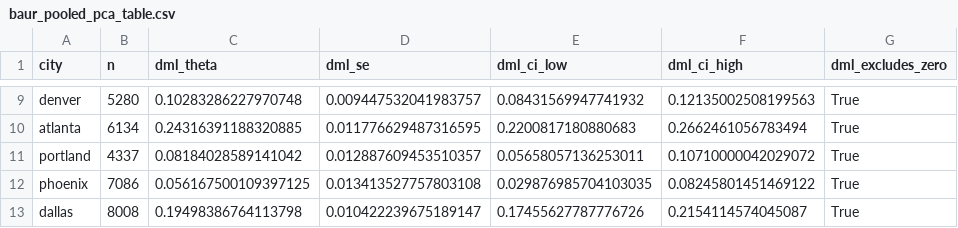
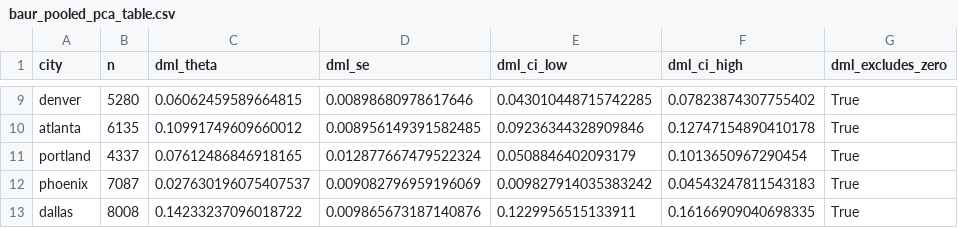
Before and after one commit to YCRG-Labs/causal-real-estate, a CSV file: results/replications/baur_pooled_pca/baur_pooled_pca_table.csv, drawn as a sheet; only a part is shown, gaps mark what is left out; the diff covers the shown part only; the diff names each change by its address in the sheet, - before the commit and + after, or states it on an @@ line.

```diff
--- a/results/replications/baur_pooled_pca/baur_pooled_pca_table.csv
+++ b/results/replications/baur_pooled_pca/baur_pooled_pca_table.csv
-C9 (dml_theta): 0.10283286227970748
+C9 (dml_theta): 0.06062459589664815
-D9 (dml_se): 0.009447532041983757
+D9 (dml_se): 0.00898680978617646
-E9 (dml_ci_low): 0.08431569947741932
+E9 (dml_ci_low): 0.043010448715742285
-F9 (dml_ci_high): 0.12135002508199563
+F9 (dml_ci_high): 0.07823874307755402
-B10 (n): 6134
+B10 (n): 6135
-C10 (dml_theta): 0.24316391188320885
+C10 (dml_theta): 0.10991749609660012
-D10 (dml_se): 0.011776629487316595
+D10 (dml_se): 0.008956149391582485
-E10 (dml_ci_low): 0.2200817180880683
+E10 (dml_ci_low): 0.09236344328909846
-F10 (dml_ci_high): 0.2662461056783494
+F10 (dml_ci_high): 0.12747154890410178
-C11 (dml_theta): 0.08184028589141042
+C11 (dml_theta): 0.07612486846918165
-D11 (dml_se): 0.012887609453510357
+D11 (dml_se): 0.012877667479522324
-E11 (dml_ci_low): 0.05658057136253011
+E11 (dml_ci_low): 0.0508846402093179
-F11 (dml_ci_high): 0.10710000042029072
+F11 (dml_ci_high): 0.1013650967290454
-B12 (n): 7086
+B12 (n): 7087
-C12 (dml_theta): 0.056167500109397125
+C12 (dml_theta): 0.027630196075407537
-D12 (dml_se): 0.013413527757803108
+D12 (dml_se): 0.009082796959196069
-E12 (dml_ci_low): 0.029876985704103035
+E12 (dml_ci_low): 0.009827914035383242
-F12 (dml_ci_high): 0.08245801451469122
+F12 (dml_ci_high): 0.04543247811543183
-C13 (dml_theta): 0.19498386764113798
+C13 (dml_theta): 0.14233237096018722
-D13 (dml_se): 0.010422239675189147
+D13 (dml_se): 0.009865673187140876
-E13 (dml_ci_low): 0.17455627787776726
+E13 (dml_ci_low): 0.1229956515133911
-F13 (dml_ci_high): 0.2154114574045087
+F13 (dml_ci_high): 0.16166909040698335
```
Also changed, not shown: 32 edited cells elsewhere in this file, results/replications/cross_method_concordance.csv, results/replications/hotelling_t2_cross_method.csv, 33 other files.
